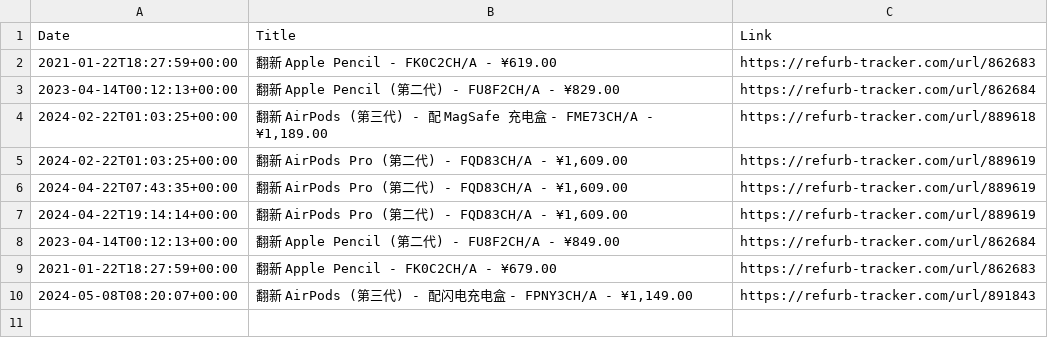
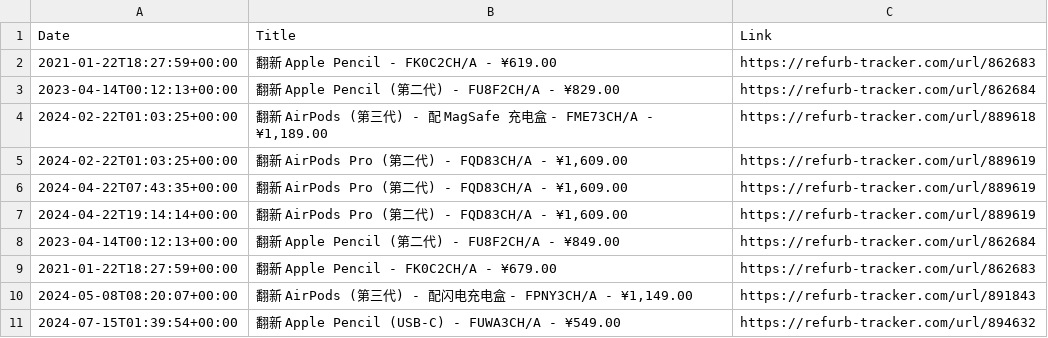
Before and after one commit to felconmar/refurb-tracker-history, a CSV file: data/cn/refurb_tracker_acc.csv, drawn as a sheet; the diff names each change by its address in the sheet, - before the commit and + after, or states it on an @@ line.

```diff
--- a/data/cn/refurb_tracker_acc.csv
+++ b/data/cn/refurb_tracker_acc.csv
+row 11: 2024-07-15T01:39:54+00:00 | 翻新 Apple Pencil (USB-C) - FUWA3CH/A - ¥549.00 | https://refurb-tracker.com/url/894632
```
Also changed, not shown: data/cn/refurb_tracker_ipad.csv, 1 other file.
